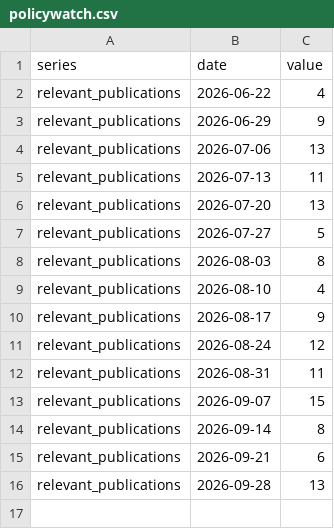
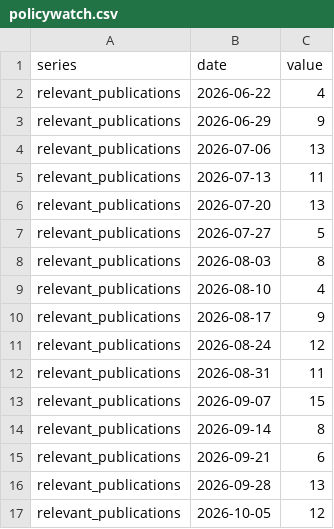
Before and after one commit to adentler1/MonitoringMexico, a CSV file: feed/policywatch.csv, drawn as a sheet; the diff names each change by its address in the sheet, - before the commit and + after, or states it on an @@ line.

Commit message:
Update feed/policywatch.csv - 2026-10-05

```diff
--- a/feed/policywatch.csv
+++ b/feed/policywatch.csv
+row 17: relevant_publications | 2026-10-05 | 12
```
